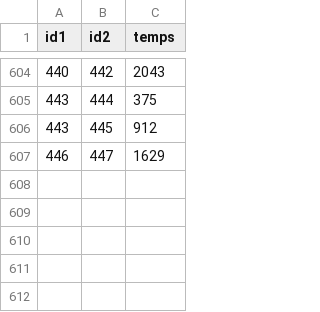
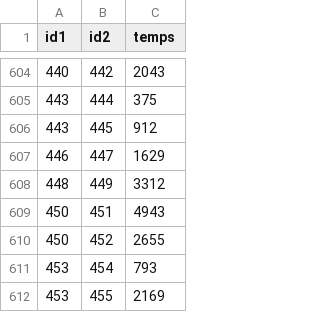
Before and after one commit to UPECSchoolProjects/SAE2.01-DevObjet, a CSV file: CSV/relations.csv, drawn as a sheet; only a part is shown, gaps mark what is left out; the diff names each change by its address in the sheet, - before the commit and + after, or states it on an @@ line.

```diff
--- a/CSV/relations.csv
+++ b/CSV/relations.csv
+row 608: 448 | 449 | 3312
+row 609: 450 | 451 | 4943
+row 610: 450 | 452 | 2655
+row 611: 453 | 454 | 793
+row 612: 453 | 455 | 2169
```
Also changed, not shown: CSV/stations.csv.
